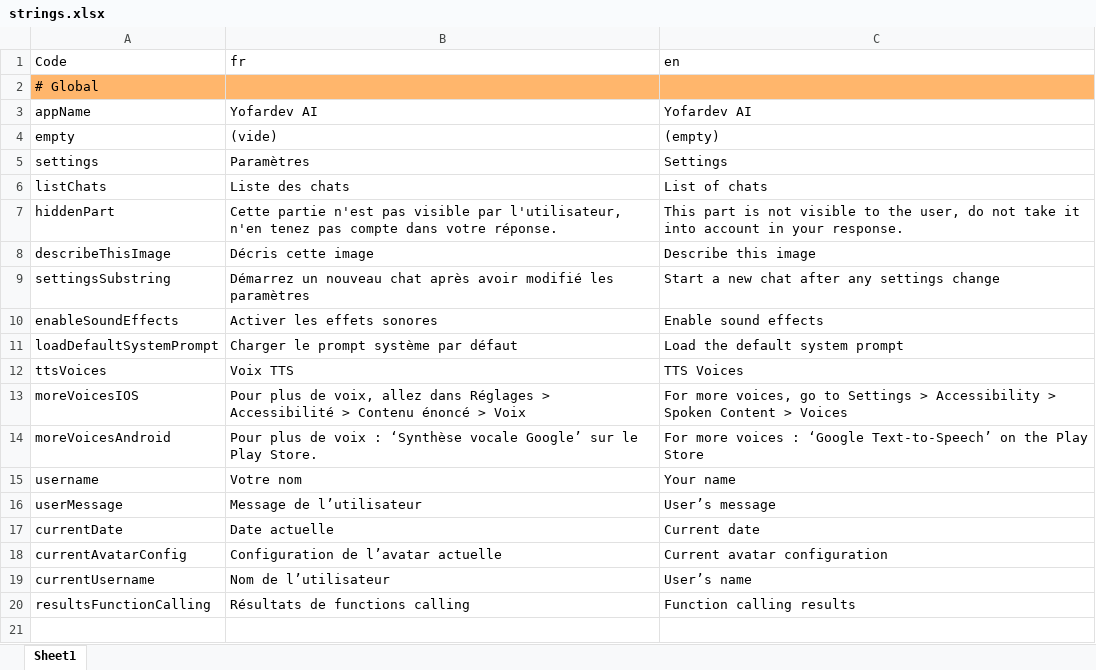
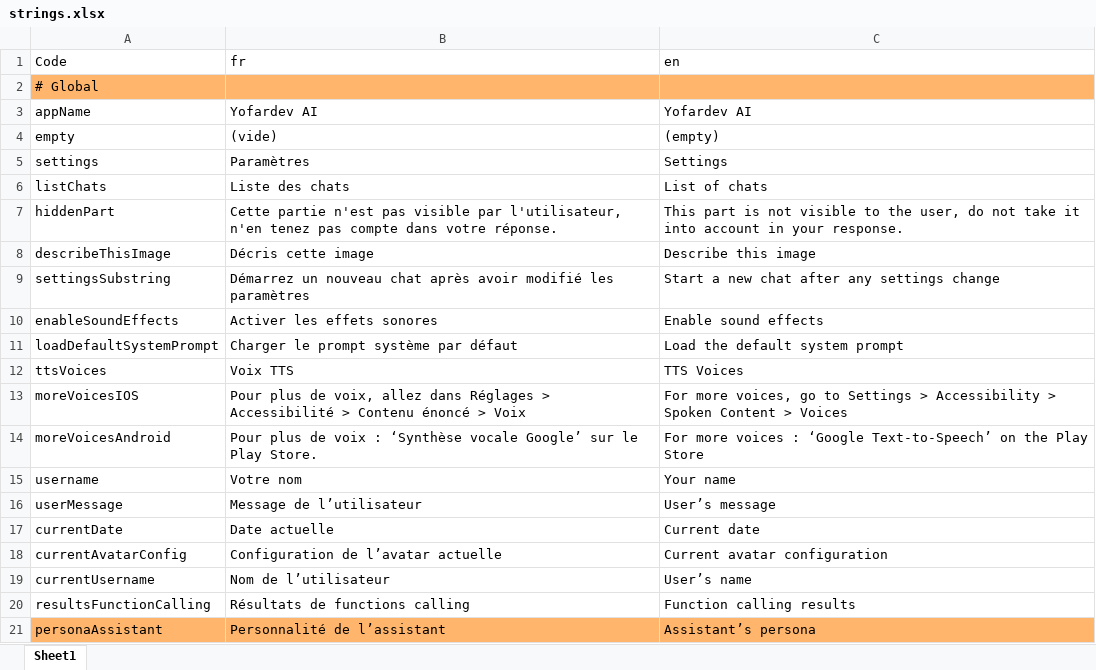
Before and after one commit to YofarDev/yofardev_ai, an Excel workbook: lib/l10n/strings.xlsx, sheet Sheet1, drawn as a sheet; values as stored, in another font and other column widths than the file's, no borders; the diff names each change by its address in the sheet, - before the commit and + after, or states it on an @@ line.

Commit message:
persona prompts update + readme

```diff
--- a/lib/l10n/strings.xlsx (sheet Sheet1)
+++ b/lib/l10n/strings.xlsx (sheet Sheet1)
+row 21: personaAssistant | Personnalité de l’assistant | Assistant’s persona
```
Also changed, not shown: 48 other files.
